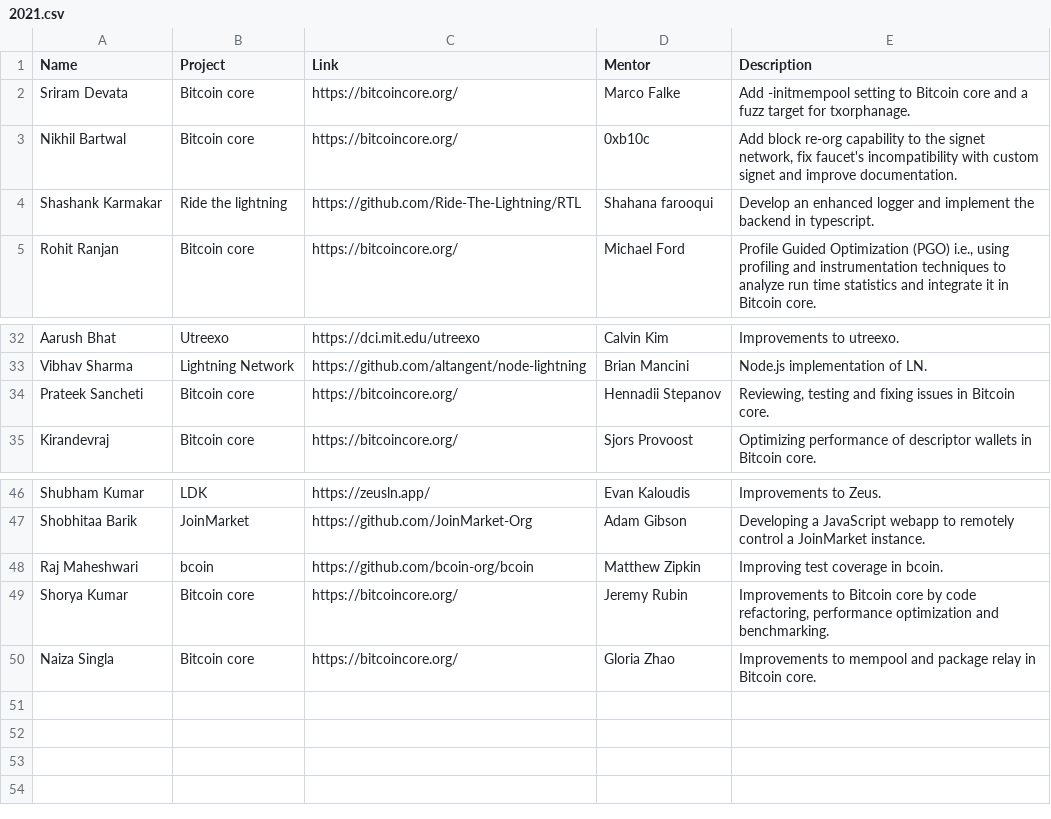
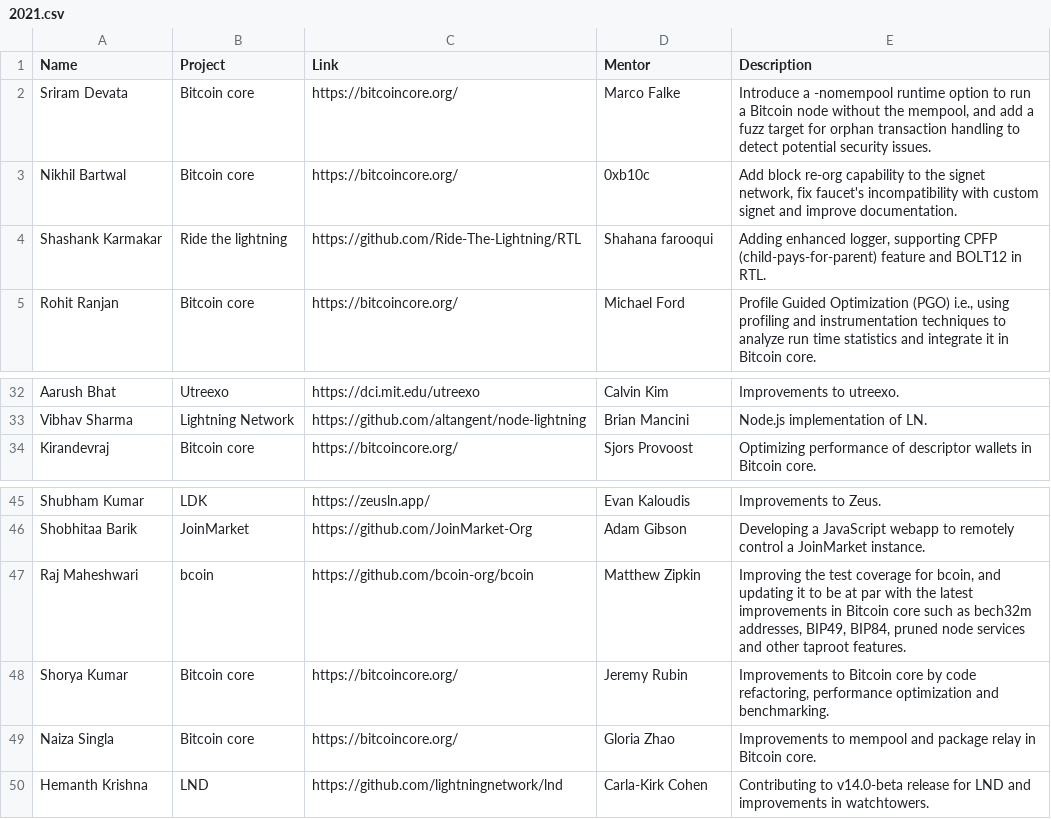
Before and after one commit to SummerOfBitcoin/summer-of-bitcoin, a CSV file: _data/2021.csv, drawn as a sheet; only a part is shown, gaps mark what is left out.

Commit message:
fixing student bios

```diff
--- a/_data/2021.csv
+++ b/_data/2021.csv
@@ -1,5 +1,5 @@
 Name,Project,Link,Mentor,Description
-Sriram Devata,Bitcoin core,https://bitcoincore.org/,Marco Falke,Add -initmempool setting to Bitcoin core and a fuzz target for txorphanage.
+Sriram Devata,Bitcoin core,https://bitcoincore.org/,Marco Falke,"Introduce a -nomempool runtime option to run a Bitcoin node without the mempool, and add a fuzz target for orphan transaction handling to detect potential security issues."
 Nikhil Bartwal,Bitcoin core,https://bitcoincore.org/,0xb10c,"Add block re-org capability to the signet network, fix faucet's incompatibility with custom signet and improve documentation."
-Shashank Karmakar,Ride the lightning,https://github.com/Ride-The-Lightning/RTL,Shahana farooqui,Develop an enhanced logger and implement the backend in typescript.
+Shashank Karmakar,Ride the lightning,https://github.com/Ride-The-Lightning/RTL,Shahana farooqui,"Adding enhanced logger, supporting CPFP (child-pays-for-parent) feature and BOLT12 in RTL."
 Rohit Ranjan,Bitcoin core,https://bitcoincore.org/,Michael Ford,"Profile Guided Optimization (PGO) i.e., using profiling and instrumentation techniques to analyze run time statistics and integrate it in Bitcoin core."
@@ -33,3 +33,2 @@ Aarush Bhat,Utreexo,https://dci.mit.edu/utreexo,Calvin Kim,Improvements to utree
 Vibhav Sharma,Lightning Network,https://github.com/altangent/node-lightning,Brian Mancini,Node.js implementation of LN.
-Prateek Sancheti,Bitcoin core,https://bitcoincore.org/,Hennadii Stepanov,"Reviewing, testing and fixing issues in Bitcoin core."
 Kirandevraj,Bitcoin core,https://bitcoincore.org/,Sjors Provoost,Optimizing performance of descriptor wallets in Bitcoin core.
@@ -47,4 +46,5 @@ Shubham Kumar,LDK,https://zeusln.app/,Evan Kaloudis,Improvements to Zeus.
 Shobhitaa Barik,JoinMarket,https://github.com/JoinMarket-Org,Adam Gibson,Developing a JavaScript webapp to remotely control a JoinMarket instance.
-Raj Maheshwari,bcoin,https://github.com/bcoin-org/bcoin,Matthew Zipkin,Improving test coverage in bcoin.
+Raj Maheshwari,bcoin,https://github.com/bcoin-org/bcoin,Matthew Zipkin,"Improving the test coverage for bcoin, and updating it to be at par with the latest improvements in Bitcoin core such as bech32m addresses, BIP49, BIP84, pruned node services and other taproot features."
 Shorya Kumar,Bitcoin core,https://bitcoincore.org/,Jeremy Rubin,"Improvements to Bitcoin core by code refactoring, performance optimization and benchmarking."
 Naiza Singla,Bitcoin core,https://bitcoincore.org/,Gloria Zhao,Improvements to mempool and package relay in Bitcoin core.
+Hemanth Krishna,LND,https://github.com/lightningnetwork/lnd,Carla-Kirk Cohen,Contributing to v14.0-beta release for LND and improvements in watchtowers.
```
